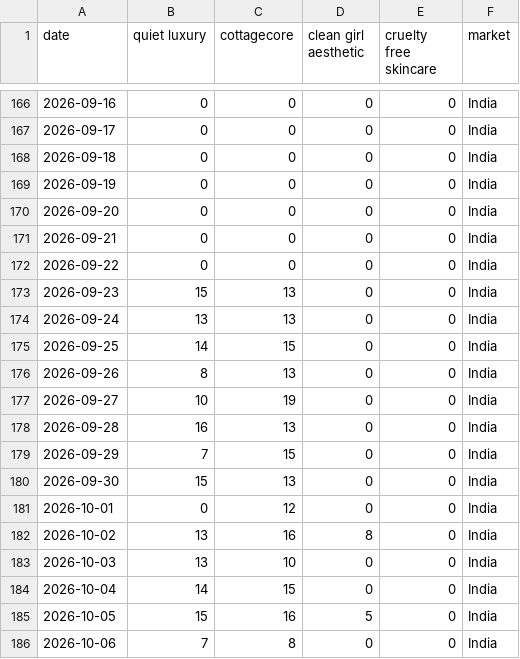
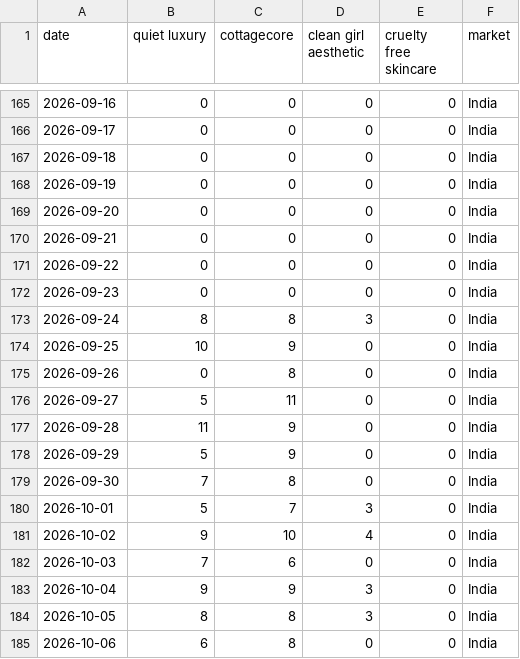
Before and after one commit to KhushiC04/fashion-trend-radar, a CSV file: trend_data_latest.csv, drawn as a sheet; only a part is shown, gaps mark what is left out; the diff covers the shown part only.

```diff
--- a/trend_data_latest.csv
+++ b/trend_data_latest.csv
@@ -172,15 +171,15 @@ date,quiet luxury,cottagecore,clean girl aesthetic,cruelty free skincare,market
 2026-09-22,0,0,0,0,India
-2026-09-23,15,13,0,0,India
-2026-09-24,13,13,0,0,India
-2026-09-25,14,15,0,0,India
-2026-09-26,8,13,0,0,India
-2026-09-27,10,19,0,0,India
-2026-09-28,16,13,0,0,India
-2026-09-29,7,15,0,0,India
-2026-09-30,15,13,0,0,India
-2026-10-01,0,12,0,0,India
-2026-10-02,13,16,8,0,India
-2026-10-03,13,10,0,0,India
-2026-10-04,14,15,0,0,India
-2026-10-05,15,16,5,0,India
-2026-10-06,7,8,0,0,India
+2026-09-23,0,0,0,0,India
+2026-09-24,8,8,3,0,India
+2026-09-25,10,9,0,0,India
+2026-09-26,0,8,0,0,India
+2026-09-27,5,11,0,0,India
+2026-09-28,11,9,0,0,India
+2026-09-29,5,9,0,0,India
+2026-09-30,7,8,0,0,India
+2026-10-01,5,7,3,0,India
+2026-10-02,9,10,4,0,India
+2026-10-03,7,6,0,0,India
+2026-10-04,9,9,3,0,India
+2026-10-05,8,8,3,0,India
+2026-10-06,6,8,0,0,India
```
Also changed, not shown: 2 added rows, 2 removed rows and 122 edited cells elsewhere in this file.
